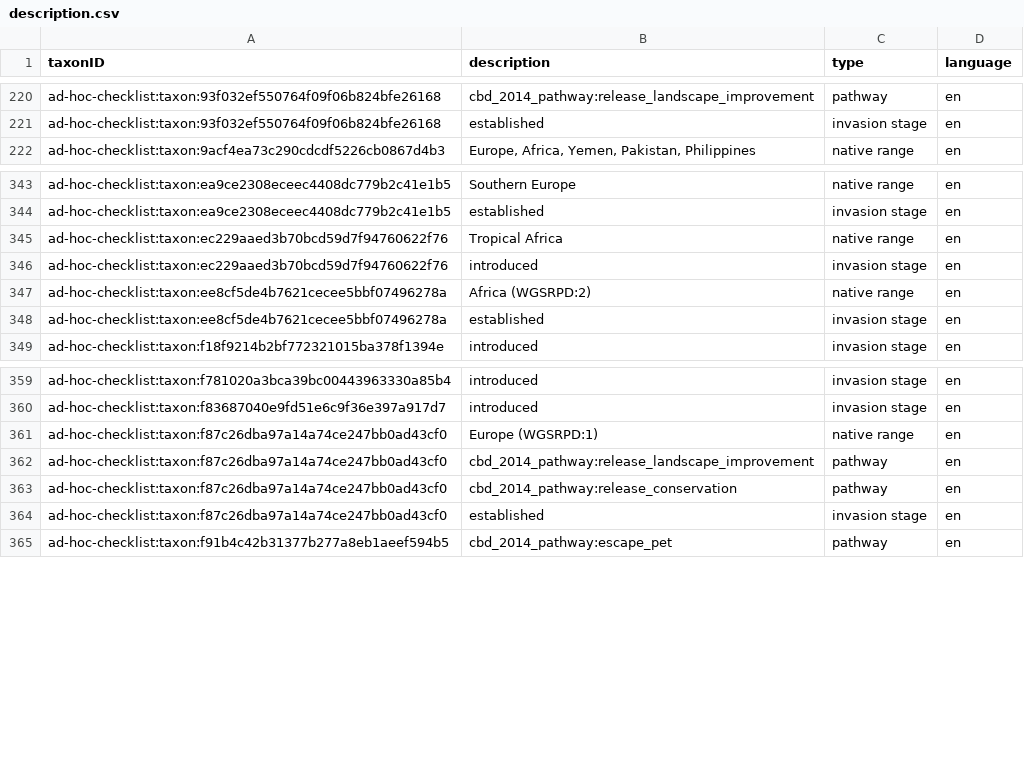
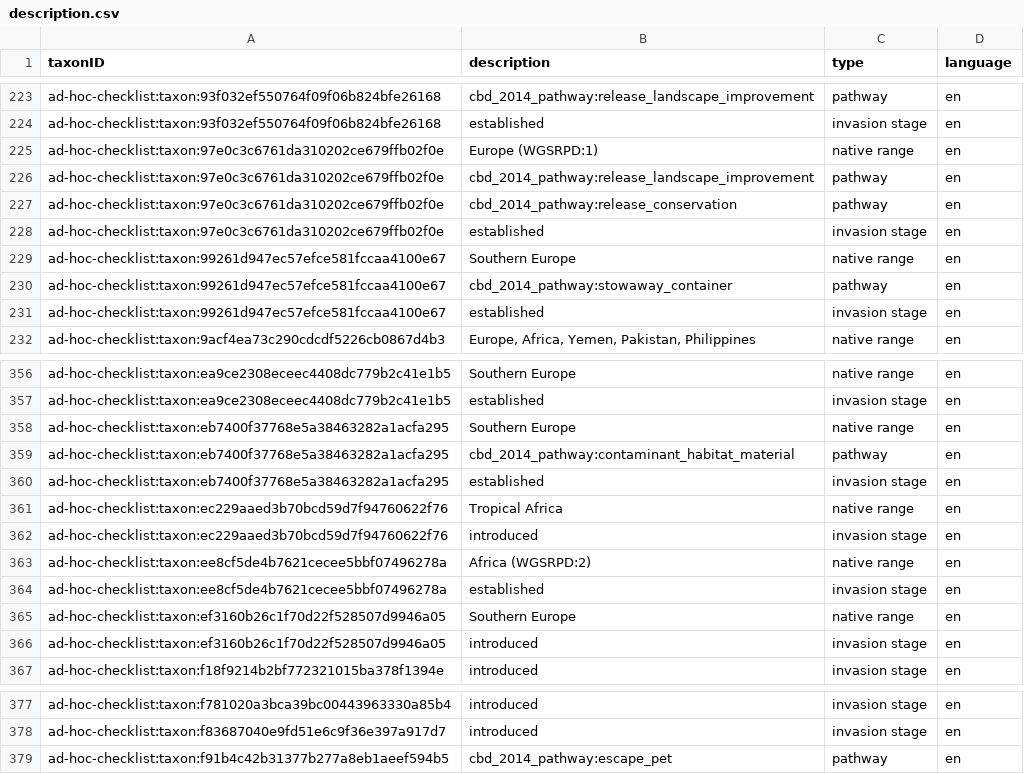
Before and after one commit to trias-project/ad-hoc-checklist, a CSV file: data/processed/description.csv, drawn as a sheet; only a part is shown, gaps mark what is left out; removed rows and columns are numbered as before the commit, all else as after; the diff covers the shown part only; the diff names each change by its address in the sheet, - before the commit and + after, or states it on an @@ line.

```diff
--- a/data/processed/description.csv
+++ b/data/processed/description.csv
+row 225: ad-hoc-checklist:taxon:97e0c3c6761da310202ce679ffb02f0e | Europe (WGSRPD:1) | native range | en
+row 226: ad-hoc-checklist:taxon:97e0c3c6761da310202ce679ffb02f0e | cbd_2014_pathway:release_landscape_improvement | pathway | en
+row 227: ad-hoc-checklist:taxon:97e0c3c6761da310202ce679ffb02f0e | cbd_2014_pathway:release_conservation | pathway | en
+row 228: ad-hoc-checklist:taxon:97e0c3c6761da310202ce679ffb02f0e | established | invasion stage | en
+row 229: ad-hoc-checklist:taxon:99261d947ec57efce581fccaa4100e67 | Southern Europe | native range | en
+row 230: ad-hoc-checklist:taxon:99261d947ec57efce581fccaa4100e67 | cbd_2014_pathway:stowaway_container | pathway | en
+row 231: ad-hoc-checklist:taxon:99261d947ec57efce581fccaa4100e67 | established | invasion stage | en
+row 358: ad-hoc-checklist:taxon:eb7400f37768e5a38463282a1acfa295 | Southern Europe | native range | en
+row 359: ad-hoc-checklist:taxon:eb7400f37768e5a38463282a1acfa295 | cbd_2014_pathway:contaminant_habitat_material | pathway | en
+row 360: ad-hoc-checklist:taxon:eb7400f37768e5a38463282a1acfa295 | established | invasion stage | en
+row 365: ad-hoc-checklist:taxon:ef3160b26c1f70d22f528507d9946a05 | Southern Europe | native range | en
+row 366: ad-hoc-checklist:taxon:ef3160b26c1f70d22f528507d9946a05 | introduced | invasion stage | en
-row 361: ad-hoc-checklist:taxon:f87c26dba97a14a74ce247bb0ad43cf0 | Europe (WGSRPD:1) | native range | en
-row 362: ad-hoc-checklist:taxon:f87c26dba97a14a74ce247bb0ad43cf0 | cbd_2014_pathway:release_landscape_improvement | pathway | en
-row 363: ad-hoc-checklist:taxon:f87c26dba97a14a74ce247bb0ad43cf0 | cbd_2014_pathway:release_conservation | pathway | en
-row 364: ad-hoc-checklist:taxon:f87c26dba97a14a74ce247bb0ad43cf0 | established | invasion stage | en
```
Also changed, not shown: 8 added rows and 2 removed rows elsewhere in this file, data/processed/references.csv, data/processed/speciesprofile.csv, 1 other file.
